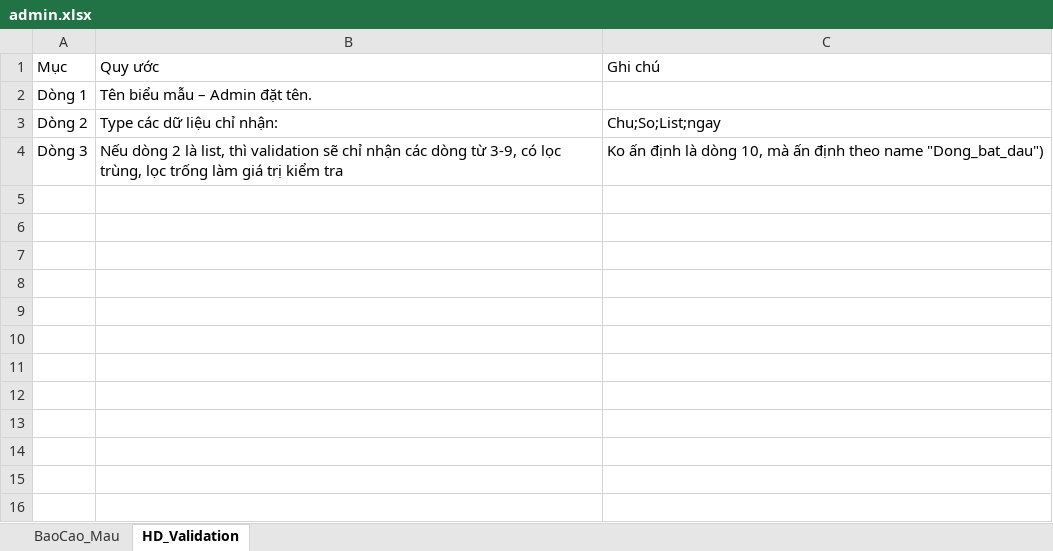
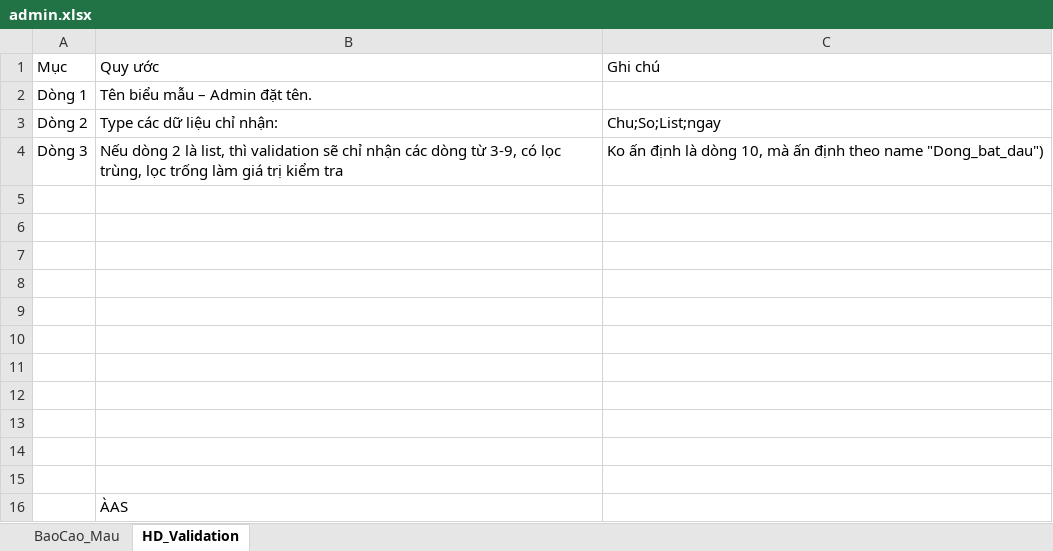
Before and after one commit to quansla267-dot/portal_nuoc_sach_sonla, an Excel workbook: templates/admin.xlsx, sheet HD_Validation, drawn as a sheet; values as stored, in another font and other column widths than the file's, no borders; the diff names each change by its address in the sheet, - before the commit and + after, or states it on an @@ line.

```diff
--- a/templates/admin.xlsx (sheet HD_Validation)
+++ b/templates/admin.xlsx (sheet HD_Validation)
+row 5: (empty)
+row 6: (empty)
+row 7: (empty)
+row 8: (empty)
+row 9: (empty)
+row 10: (empty)
+row 11: (empty)
+row 12: (empty)
+row 13: (empty)
+row 14: (empty)
+row 15: (empty)
+row 16:  | ÀAS
```
Also changed, not shown: sheet BaoCao_Mau.
